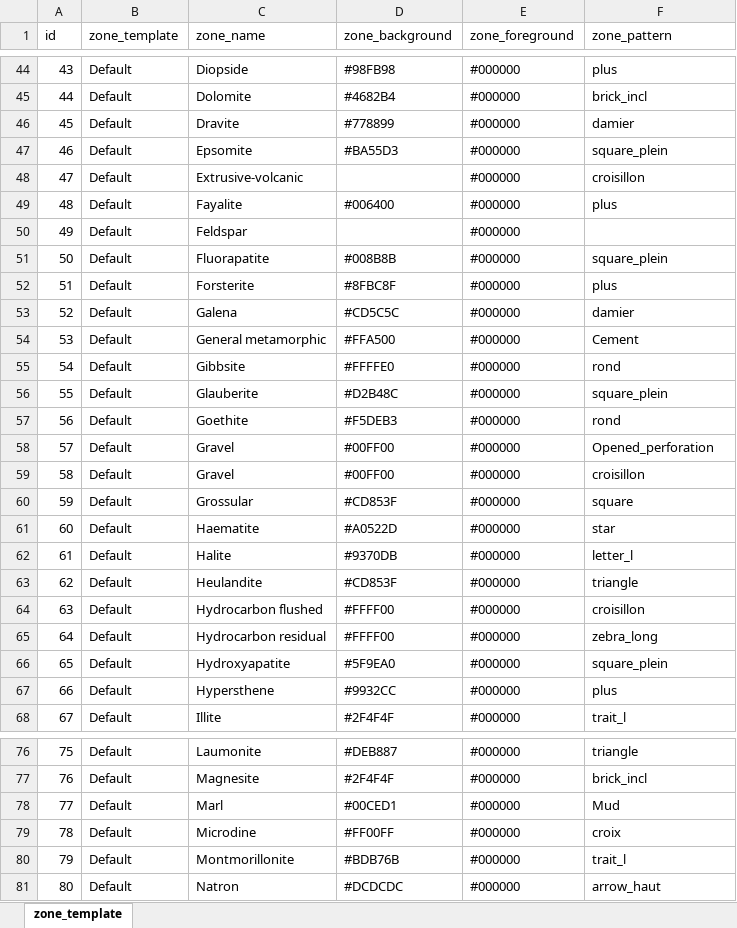
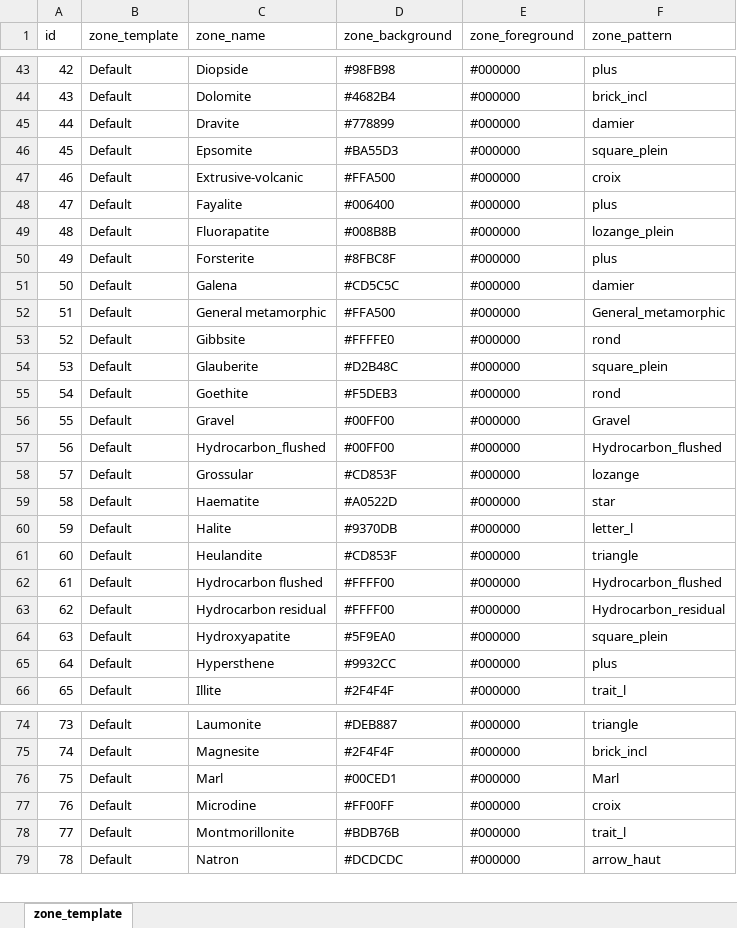
Before and after one commit to hoangbdUET/wi-backend, an Excel workbook: server/zone-template/Zone_Template.xlsx, sheet zone_template, drawn as a sheet; only a part is shown, gaps mark what is left out; values as stored, in another font and other column widths than the file's, no cell formats; removed rows and columns are numbered as before the commit, all else as after; the diff covers the shown part only; the diff names each change by its address in the sheet, - before the commit and + after, or states it on an @@ line.

Commit message:
add marker-template router

```diff
--- a/server/zone-template/Zone_Template.xlsx (sheet zone_template)
+++ b/server/zone-template/Zone_Template.xlsx (sheet zone_template)
@@ column A (id) renumbered between rows 17 and 85 @@
-D47 (zone_background): (empty)
+D47 (zone_background): #FFA500
-F47 (zone_pattern): croisillon
+F47 (zone_pattern): croix
-row 50: 49 | Default | Feldspar |  | #000000
-F49 (zone_pattern): square_plein
+F49 (zone_pattern): lozange_plein
-F52 (zone_pattern): Cement
+F52 (zone_pattern): General_metamorphic
-F56 (zone_pattern): Opened_perforation
+F56 (zone_pattern): Gravel
-C57 (zone_name): Gravel
+C57 (zone_name): Hydrocarbon_flushed
-F57 (zone_pattern): croisillon
+F57 (zone_pattern): Hydrocarbon_flushed
-F58 (zone_pattern): square
+F58 (zone_pattern): lozange
-F62 (zone_pattern): croisillon
+F62 (zone_pattern): Hydrocarbon_flushed
-F63 (zone_pattern): zebra_long
+F63 (zone_pattern): Hydrocarbon_residual
-F76 (zone_pattern): Mud
+F76 (zone_pattern): Marl
```
Also changed, not shown: 6 added rows, 1 removed row and 6 edited cells elsewhere in this sheet, cell formats, 11 other files.
